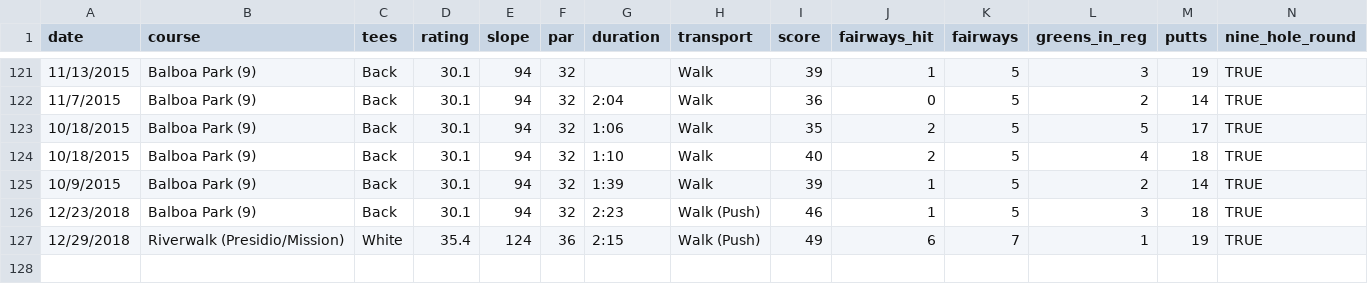
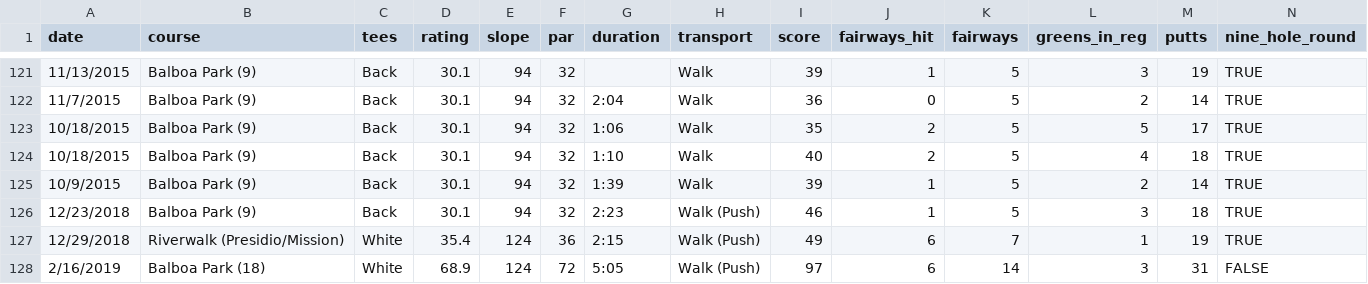
Before and after one commit to TK2575/GolfHandicapTracker, a CSV file: data/example.csv, drawn as a sheet; only a part is shown, gaps mark what is left out; the diff names each change by its address in the sheet, - before the commit and + after, or states it on an @@ line.

Commit message:
Added 2/16/19 round to example data

```diff
--- a/data/example.csv
+++ b/data/example.csv
+row 128: 2/16/2019 | Balboa Park (18) | White | 68.9 | 124 | 72 | 5:05 | Walk (Push) | 97 | 6 | 14 | 3 | 31 | FALSE
```
